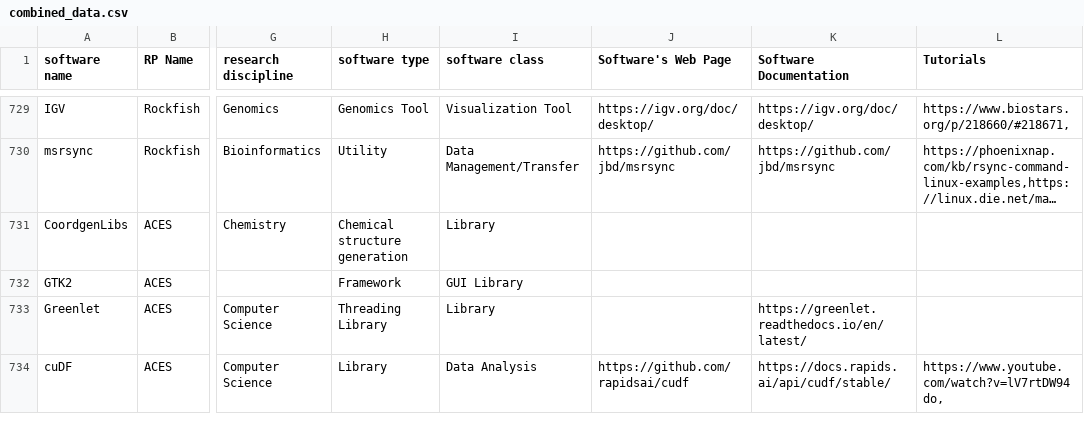
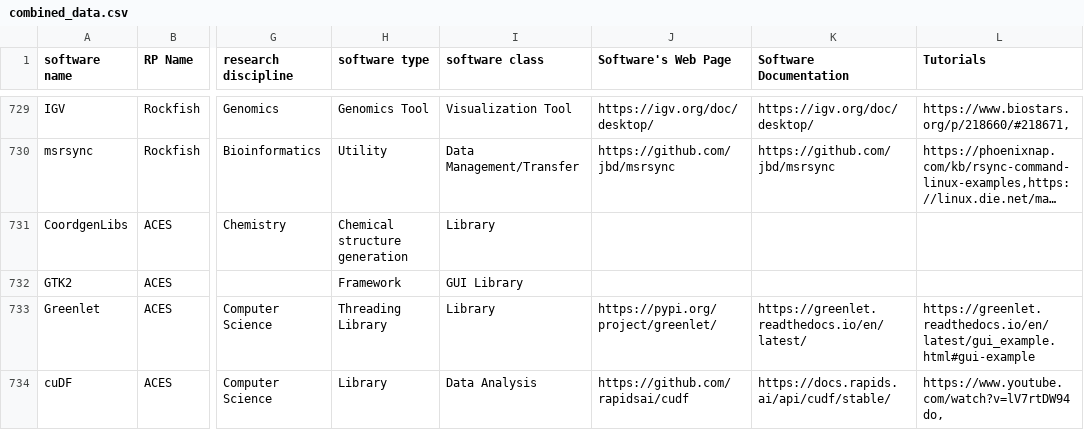
Before and after one commit to access-ci-org/access-ara, a CSV file: app/dynamicSearch/combined_data.csv, drawn as a sheet; only a part is shown, gaps mark what is left out; long unchanged cells end in …; the diff covers the shown part only; the diff names each change by its address in the sheet, - before the commit and + after, or states it on an @@ line.

```diff
--- a/app/dynamicSearch/combined_data.csv
+++ b/app/dynamicSearch/combined_data.csv
-J733 (Software's Web Page): (empty)
+J733 (Software's Web Page): https://pypi.org/project/greenlet/
-L733 (Tutorials): (empty)
+L733 (Tutorials): https://greenlet.readthedocs.io/en/latest/gui_example.html#gui-example
```
Also changed, not shown: 97 edited cells elsewhere in this file, app/dynamicSearch/softwareLinksOnly.csv.
